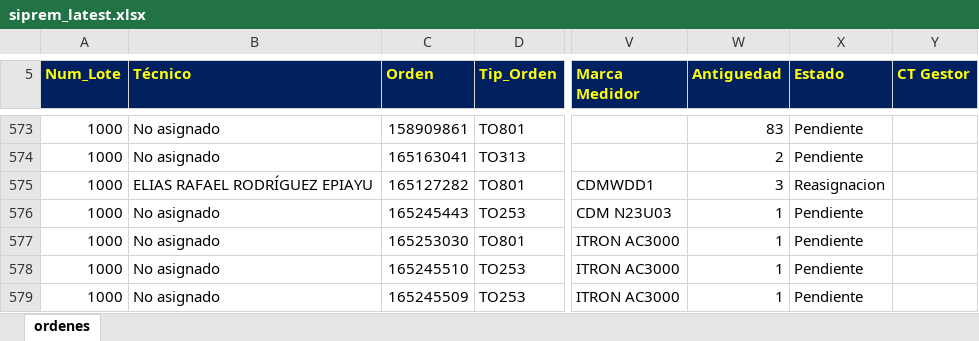
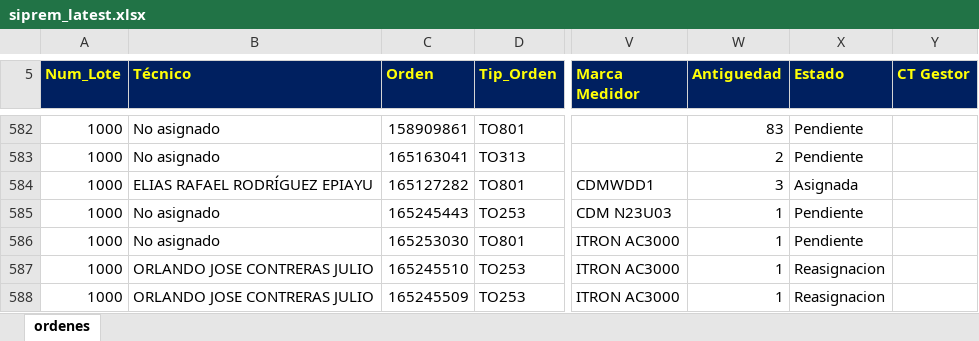
Before and after one commit to vikano27-debug/Dashboard_ING_VOA_Guajira, an Excel workbook: siprem_latest.xlsx, sheet ordenes, drawn as a sheet; only a part is shown, gaps mark what is left out; values as stored, in another font and other column widths than the file's, no borders; addresses are those after the commit; the diff covers the shown part only; the diff names each change by its address in the sheet, - before the commit and + after, or states it on an @@ line.

```diff
--- a/siprem_latest.xlsx (sheet ordenes)
+++ b/siprem_latest.xlsx (sheet ordenes)
-X584 (Estado): Reasignacion
+X584 (Estado): Asignada
-B587:B588 (Técnico): No asignado
+B587:B588 (Técnico): ORLANDO JOSE CONTRERAS JULIO
-X587:X588 (Estado): Pendiente
+X587:X588 (Estado): Reasignacion
```
Also changed, not shown: 36 added rows, 1 removed row and 401 edited cells elsewhere in this sheet.
